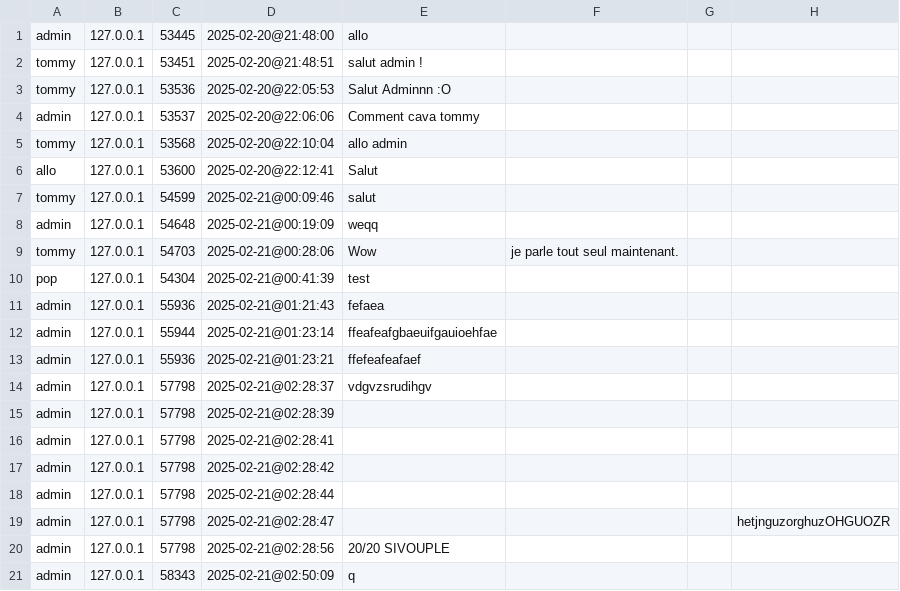
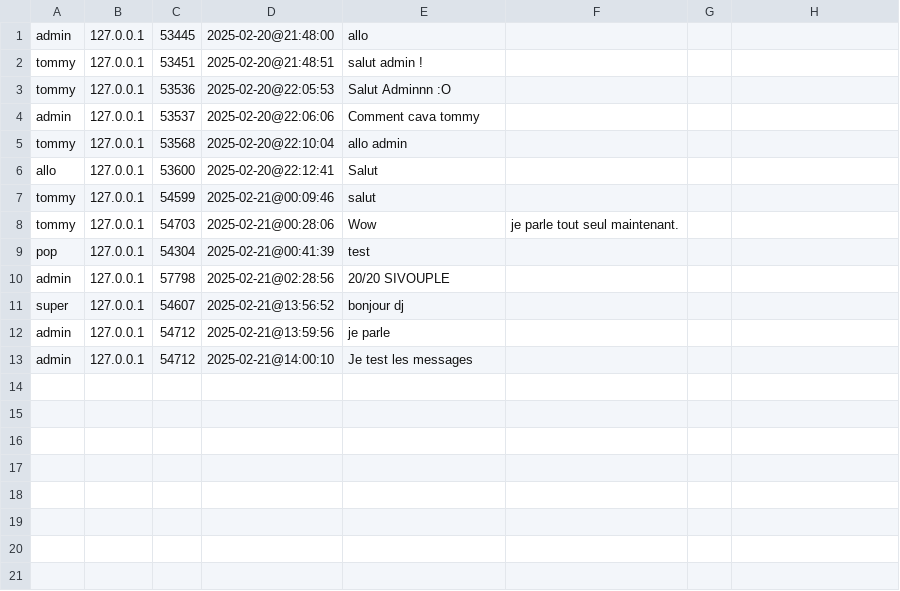
Before and after one commit to ZhuYingj/Java-ChatRoom-System, a CSV file: server/environment/messages.csv, drawn as a sheet.

```diff
--- a/server/environment/messages.csv
+++ b/server/environment/messages.csv
@@ -7,15 +7,7 @@ allo,127.0.0.1,53600,2025-02-20@22:12:41,Salut
 tommy,127.0.0.1,54599,2025-02-21@00:09:46,salut
-admin,127.0.0.1,54648,2025-02-21@00:19:09,weqq
 tommy,127.0.0.1,54703,2025-02-21@00:28:06,Wow, je parle tout seul maintenant.
 pop,127.0.0.1,54304,2025-02-21@00:41:39,test
-admin,127.0.0.1,55936,2025-02-21@01:21:43,fefaea
-admin,127.0.0.1,55944,2025-02-21@01:23:14,ffeafeafgbaeuifgauioehfae
-admin,127.0.0.1,55936,2025-02-21@01:23:21,ffefeafeafaef
-admin,127.0.0.1,57798,2025-02-21@02:28:37,vdgvzsrudihgv
-admin,127.0.0.1,57798,2025-02-21@02:28:39,,,,
-admin,127.0.0.1,57798,2025-02-21@02:28:41,,,,,,
-admin,127.0.0.1,57798,2025-02-21@02:28:42,,,,,
-admin,127.0.0.1,57798,2025-02-21@02:28:44,,,,,,,
-admin,127.0.0.1,57798,2025-02-21@02:28:47,,,,hetjnguzorghuzOHGUOZR
 admin,127.0.0.1,57798,2025-02-21@02:28:56,20/20 SIVOUPLE
-admin,127.0.0.1,58343,2025-02-21@02:50:09,q
+super,127.0.0.1,54607,2025-02-21@13:56:52,bonjour dj
+admin,127.0.0.1,54712,2025-02-21@13:59:56,je parle
+admin,127.0.0.1,54712,2025-02-21@14:00:10,Je test les messages
```
Also changed, not shown: 7 other files.
